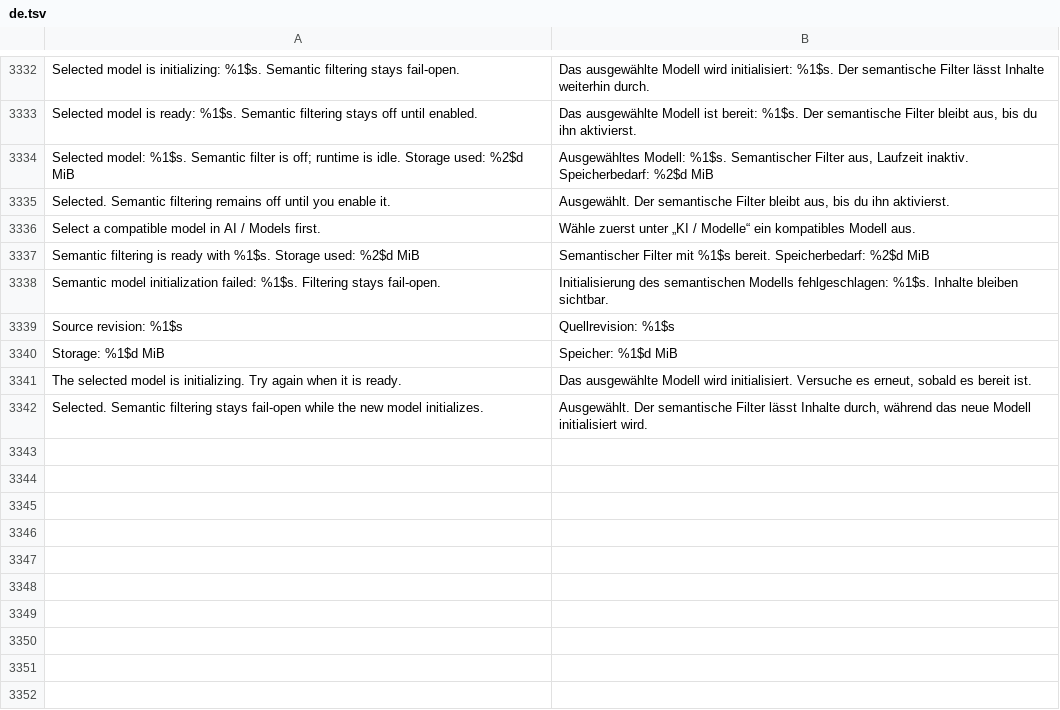
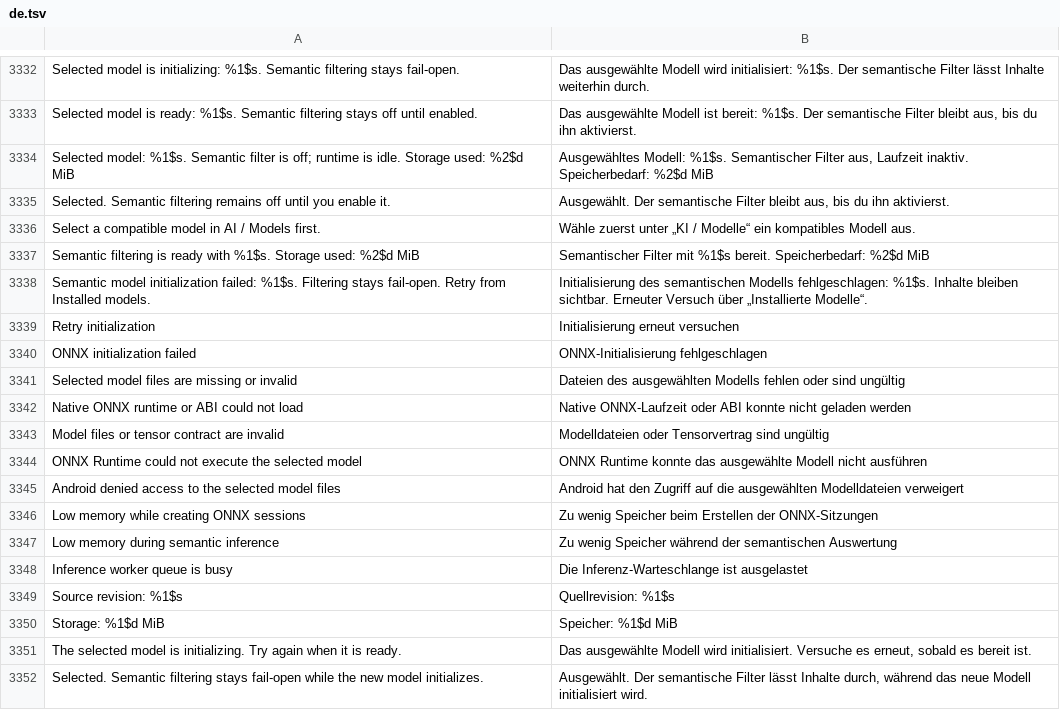
Before and after one commit to marcel322gg-png/StopSlop, a TSV file: extensions/tiktok/src/main/l10n/de.tsv, drawn as a sheet; only a part is shown, gaps mark what is left out.

```diff
--- a/extensions/tiktok/src/main/l10n/de.tsv
+++ b/extensions/tiktok/src/main/l10n/de.tsv
@@ -3337,3 +3337,13 @@ Select a compatible model in AI / Models first.	Wähle zuerst unter „KI / Mode
 Semantic filtering is ready with %1$s. Storage used: %2$d MiB	Semantischer Filter mit %1$s bereit. Speicherbedarf: %2$d MiB
-Semantic model initialization failed: %1$s. Filtering stays fail-open.	Initialisierung des semantischen Modells fehlgeschlagen: %1$s. Inhalte bleiben sichtbar.
+Semantic model initialization failed: %1$s. Filtering stays fail-open. Retry from Installed models.	Initialisierung des semantischen Modells fehlgeschlagen: %1$s. Inhalte bleiben sichtbar. Erneuter Versuch über „Installierte Modelle“.
+Retry initialization	Initialisierung erneut versuchen
+ONNX initialization failed	ONNX-Initialisierung fehlgeschlagen
+Selected model files are missing or invalid	Dateien des ausgewählten Modells fehlen oder sind ungültig
+Native ONNX runtime or ABI could not load	Native ONNX-Laufzeit oder ABI konnte nicht geladen werden
+Model files or tensor contract are invalid	Modelldateien oder Tensorvertrag sind ungültig
+ONNX Runtime could not execute the selected model	ONNX Runtime konnte das ausgewählte Modell nicht ausführen
+Android denied access to the selected model files	Android hat den Zugriff auf die ausgewählten Modelldateien verweigert
+Low memory while creating ONNX sessions	Zu wenig Speicher beim Erstellen der ONNX-Sitzungen
+Low memory during semantic inference	Zu wenig Speicher während der semantischen Auswertung
+Inference worker queue is busy	Die Inferenz-Warteschlange ist ausgelastet
 Source revision: %1$s	Quellrevision: %1$s
```
Also changed, not shown: extensions/tiktok/src/main/l10n/en.csv, 7 other files.
